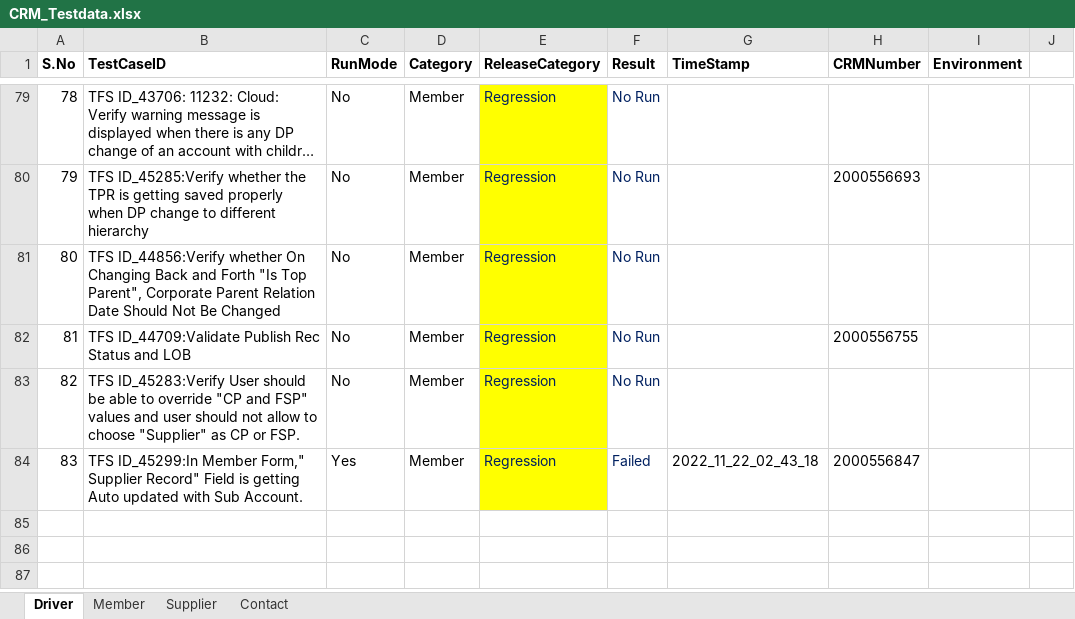
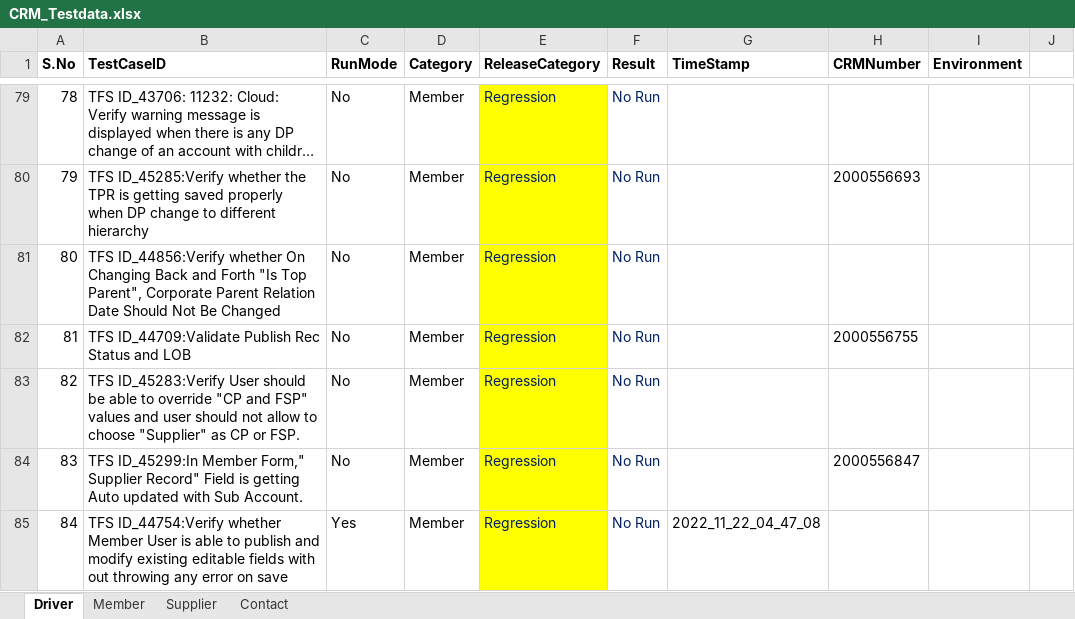
Before and after one commit to GomathiPriya20/Dynamics-CRM-Stage, an Excel workbook: data/CRM_Testdata.xlsx, sheet Driver, drawn as a sheet; only a part is shown, gaps mark what is left out; long unchanged cells end in …; values as stored, in another font and other column widths than the file's, no borders; the diff names each change by its address in the sheet, - before the commit and + after, or states it on an @@ line.

Commit message:
Commitiing Data Sheet

```diff
--- a/data/CRM_Testdata.xlsx (sheet Driver)
+++ b/data/CRM_Testdata.xlsx (sheet Driver)
-C84 (RunMode): Yes
+C84 (RunMode): No
-F84 (Result): Failed
+F84 (Result): No Run
-G84 (TimeStamp): 2022_11_22_02_43_18
+G84 (TimeStamp): (empty)
+row 85: 84 | TFS ID_44754:Verify whether Member User is able to publish and modify existing editable fields with out throwing any error on save | Yes | Member | Regression | No Run | 2022_11_22_04_47_08
```
Also changed, not shown: sheet Member.
